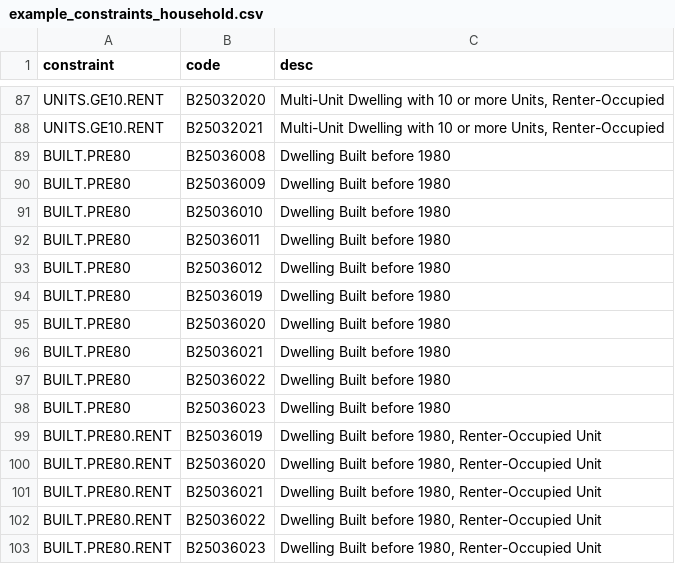
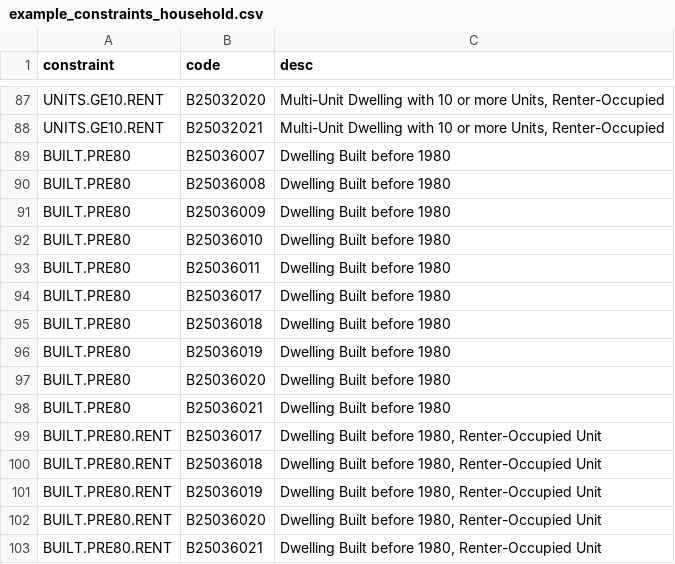
Before and after one commit to jvtcl/pmedmize, a CSV file: data/example_constraints_household.csv, drawn as a sheet; only a part is shown, gaps mark what is left out.

Commit message:
rename build constraints scripts, fix built year constraint

```diff
--- a/data/example_constraints_household.csv
+++ b/data/example_constraints_household.csv
@@ -88,2 +88,3 @@ UNITS.GE10.RENT,B25032020,"Multi-Unit Dwelling with 10 or more Units, Renter-Occ
 UNITS.GE10.RENT,B25032021,"Multi-Unit Dwelling with 10 or more Units, Renter-Occupied"
+BUILT.PRE80,B25036007,Dwelling Built before 1980
 BUILT.PRE80,B25036008,Dwelling Built before 1980
@@ -92,3 +93,4 @@ BUILT.PRE80,B25036010,Dwelling Built before 1980
 BUILT.PRE80,B25036011,Dwelling Built before 1980
-BUILT.PRE80,B25036012,Dwelling Built before 1980
+BUILT.PRE80,B25036017,Dwelling Built before 1980
+BUILT.PRE80,B25036018,Dwelling Built before 1980
 BUILT.PRE80,B25036019,Dwelling Built before 1980
@@ -96,4 +98,4 @@ BUILT.PRE80,B25036020,Dwelling Built before 1980
 BUILT.PRE80,B25036021,Dwelling Built before 1980
-BUILT.PRE80,B25036022,Dwelling Built before 1980
-BUILT.PRE80,B25036023,Dwelling Built before 1980
+BUILT.PRE80.RENT,B25036017,"Dwelling Built before 1980, Renter-Occupied Unit"
+BUILT.PRE80.RENT,B25036018,"Dwelling Built before 1980, Renter-Occupied Unit"
 BUILT.PRE80.RENT,B25036019,"Dwelling Built before 1980, Renter-Occupied Unit"
@@ -101,3 +103 @@ BUILT.PRE80.RENT,B25036020,"Dwelling Built before 1980, Renter-Occupied Unit"
 BUILT.PRE80.RENT,B25036021,"Dwelling Built before 1980, Renter-Occupied Unit"
-BUILT.PRE80.RENT,B25036022,"Dwelling Built before 1980, Renter-Occupied Unit"
-BUILT.PRE80.RENT,B25036023,"Dwelling Built before 1980, Renter-Occupied Unit"
```
Also changed, not shown: 6 other files.
